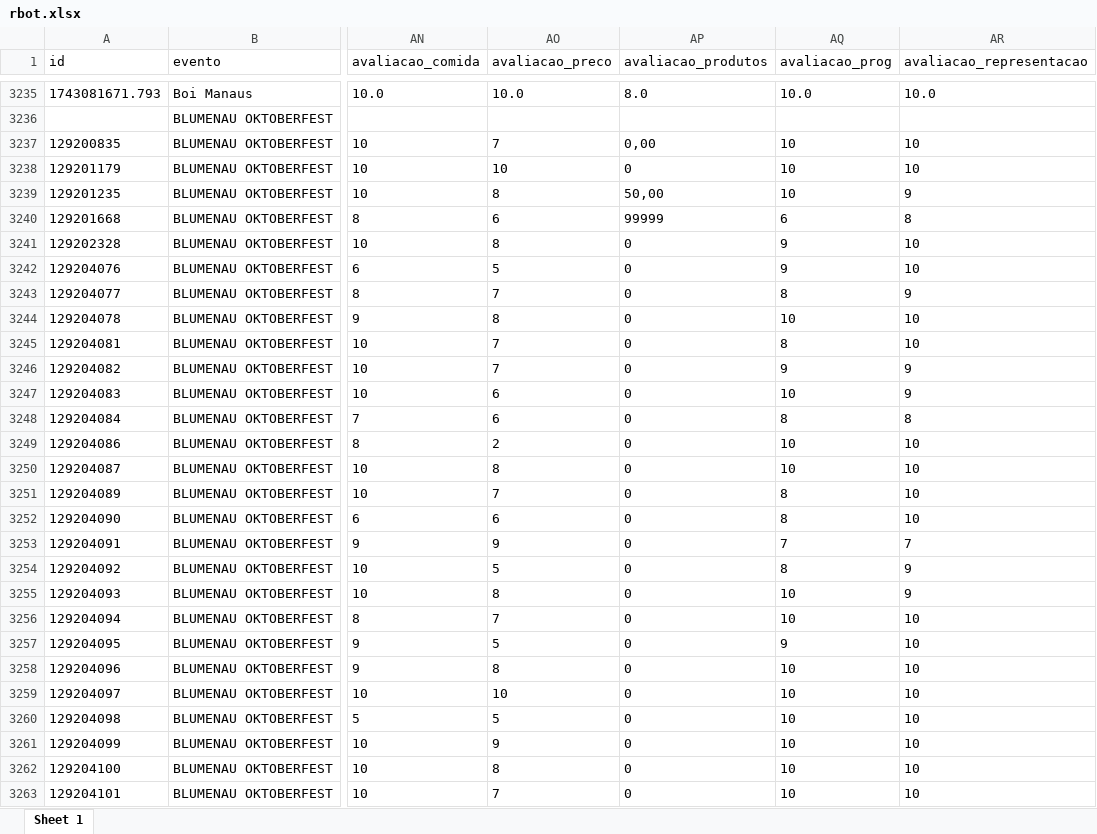
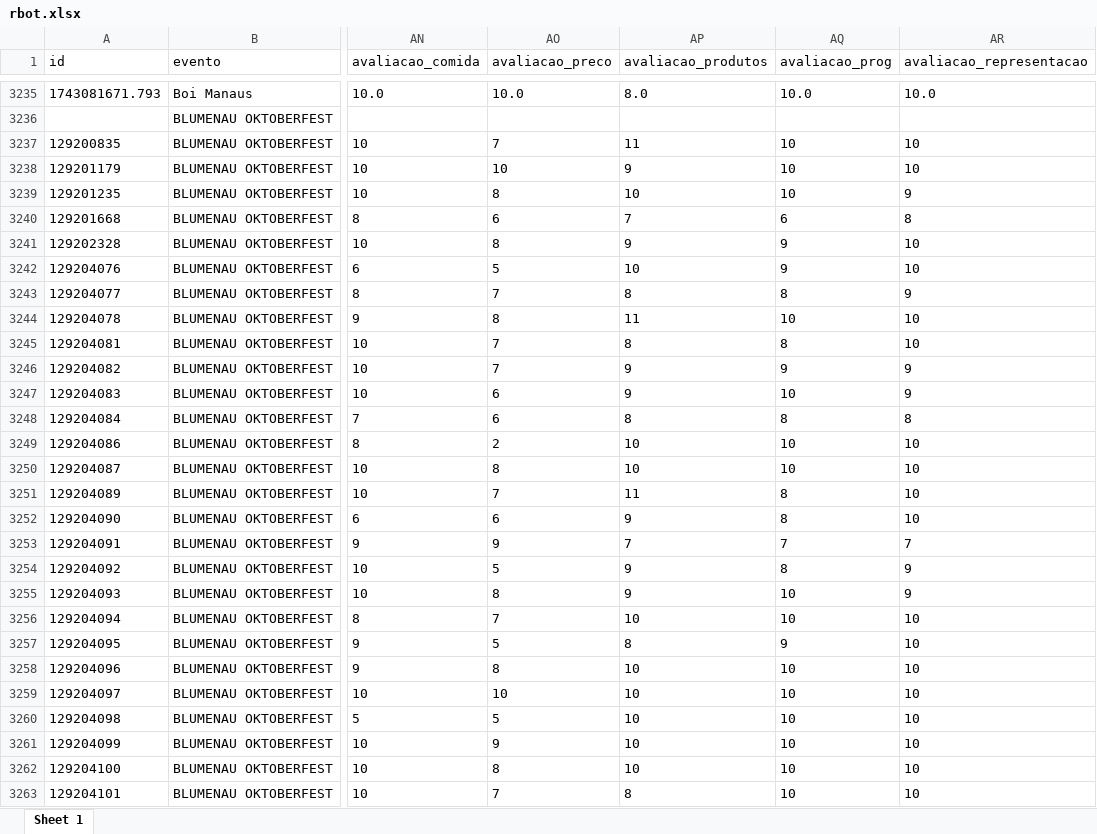
Before and after one commit to observatorio-secult/RBOT, an Excel workbook: Bancos/rbot.xlsx, sheet Sheet 1, drawn as a sheet; only a part is shown, gaps mark what is left out; values as stored, in another font and other column widths than the file's, no borders; the diff covers the shown part only; the diff names each change by its address in the sheet, - before the commit and + after, or states it on an @@ line.

```diff
--- a/Bancos/rbot.xlsx (sheet Sheet 1)
+++ b/Bancos/rbot.xlsx (sheet Sheet 1)
-AP3237 (avaliacao_produtos): 0,00
+AP3237 (avaliacao_produtos): 11
-AP3238 (avaliacao_produtos): 0
+AP3238 (avaliacao_produtos): 9
-AP3239 (avaliacao_produtos): 50,00
+AP3239 (avaliacao_produtos): 10
-AP3240 (avaliacao_produtos): 99999
+AP3240 (avaliacao_produtos): 7
-AP3241 (avaliacao_produtos): 0
+AP3241 (avaliacao_produtos): 9
-AP3242 (avaliacao_produtos): 0
+AP3242 (avaliacao_produtos): 10
-AP3243 (avaliacao_produtos): 0
+AP3243 (avaliacao_produtos): 8
-AP3244 (avaliacao_produtos): 0
+AP3244 (avaliacao_produtos): 11
-AP3245 (avaliacao_produtos): 0
+AP3245 (avaliacao_produtos): 8
-AP3246:AP3247 (avaliacao_produtos): 0
+AP3246:AP3247 (avaliacao_produtos): 9
-AP3248 (avaliacao_produtos): 0
+AP3248 (avaliacao_produtos): 8
-AP3249:AP3250 (avaliacao_produtos): 0
+AP3249:AP3250 (avaliacao_produtos): 10
-AP3251 (avaliacao_produtos): 0
+AP3251 (avaliacao_produtos): 11
-AP3252 (avaliacao_produtos): 0
+AP3252 (avaliacao_produtos): 9
-AP3253 (avaliacao_produtos): 0
+AP3253 (avaliacao_produtos): 7
-AP3254:AP3255 (avaliacao_produtos): 0
+AP3254:AP3255 (avaliacao_produtos): 9
-AP3256 (avaliacao_produtos): 0
+AP3256 (avaliacao_produtos): 10
-AP3257 (avaliacao_produtos): 0
+AP3257 (avaliacao_produtos): 8
-AP3258:AP3262 (avaliacao_produtos): 0
+AP3258:AP3262 (avaliacao_produtos): 10
-AP3263 (avaliacao_produtos): 0
+AP3263 (avaliacao_produtos): 8
```
Also changed, not shown: 276 edited cells elsewhere in this sheet, 2 other files.
